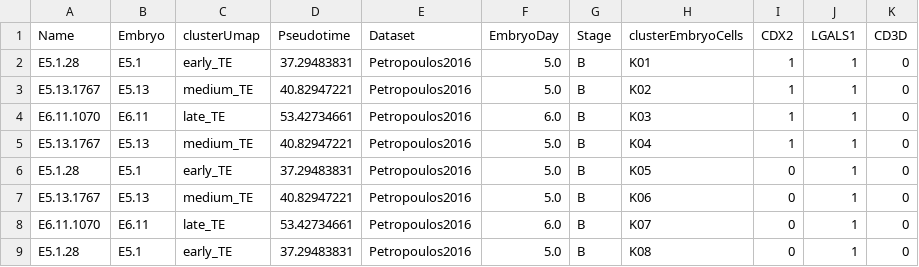
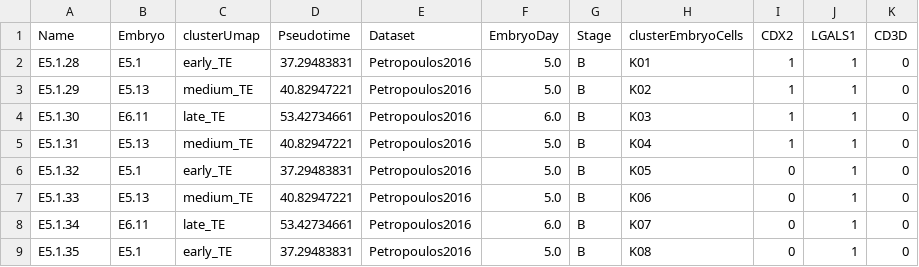
Before and after one commit to F-Michelon/PIIA, a CSV file: DONNEES/toy_datasets/test_dataset.csv, drawn as a sheet.

Commit message:
MAJ Tests Antoine

```diff
--- a/DONNEES/toy_datasets/test_dataset.csv
+++ b/DONNEES/toy_datasets/test_dataset.csv
@@ -2,8 +2,8 @@
 E5.1.28,E5.1,early_TE,37.29483831,Petropoulos2016,5.0,B,K01,1,1,0
-E5.13.1767,E5.13,medium_TE,40.82947221,Petropoulos2016,5.0,B,K02,1,1,0
-E6.11.1070,E6.11,late_TE,53.42734661,Petropoulos2016,6.0,B,K03,1,1,0
-E5.13.1767,E5.13,medium_TE,40.82947221,Petropoulos2016,5.0,B,K04,1,1,0
-E5.1.28,E5.1,early_TE,37.29483831,Petropoulos2016,5.0,B,K05,0,1,0
-E5.13.1767,E5.13,medium_TE,40.82947221,Petropoulos2016,5.0,B,K06,0,1,0
-E6.11.1070,E6.11,late_TE,53.42734661,Petropoulos2016,6.0,B,K07,0,1,0
-E5.1.28,E5.1,early_TE,37.29483831,Petropoulos2016,5.0,B,K08,0,1,0
+E5.1.29,E5.13,medium_TE,40.82947221,Petropoulos2016,5.0,B,K02,1,1,0
+E5.1.30,E6.11,late_TE,53.42734661,Petropoulos2016,6.0,B,K03,1,1,0
+E5.1.31,E5.13,medium_TE,40.82947221,Petropoulos2016,5.0,B,K04,1,1,0
+E5.1.32,E5.1,early_TE,37.29483831,Petropoulos2016,5.0,B,K05,0,1,0
+E5.1.33,E5.13,medium_TE,40.82947221,Petropoulos2016,5.0,B,K06,0,1,0
+E5.1.34,E6.11,late_TE,53.42734661,Petropoulos2016,6.0,B,K07,0,1,0
+E5.1.35,E5.1,early_TE,37.29483831,Petropoulos2016,5.0,B,K08,0,1,0
```
Also changed, not shown: 5 other files.
